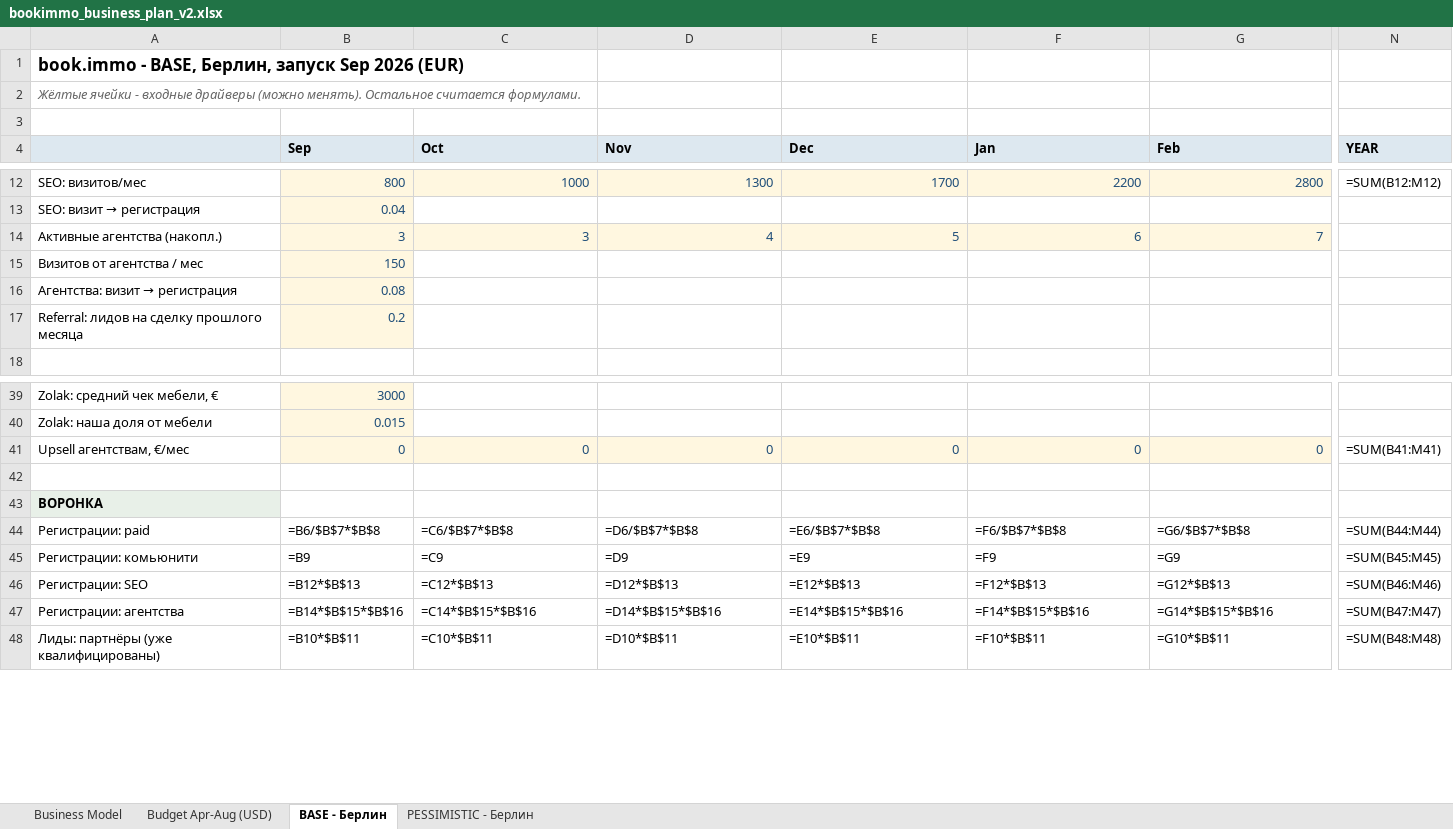
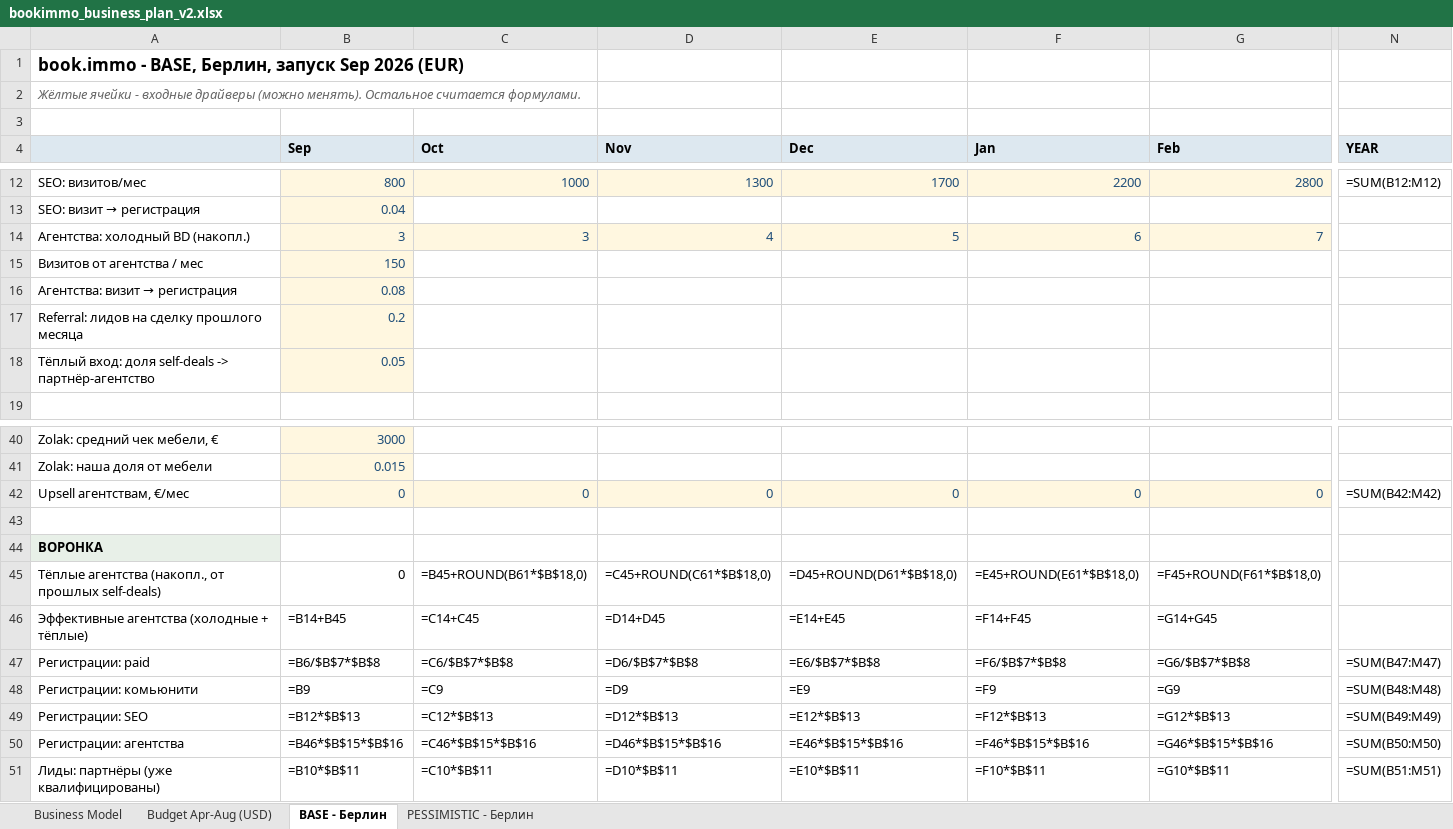
Before and after one commit to sitesynth/bookimmo, an Excel workbook: public/plan/bookimmo_business_plan_v2.xlsx, sheet BASE - Берлин, drawn as a sheet; only a part is shown, gaps mark what is left out; values as stored, in another font and other column widths than the file's, no borders; formulas without a stored value are shown as written; addresses are those after the commit; rows hold the shown columns only; the diff covers the shown part only; the diff names each change by its address in the sheet, - before the commit and + after, or states it on an @@ line.

```diff
--- a/public/plan/bookimmo_business_plan_v2.xlsx (sheet BASE - Берлин)
+++ b/public/plan/bookimmo_business_plan_v2.xlsx (sheet BASE - Берлин)
-A14: Активные агентства (накопл.)
+A14: Агентства: холодный BD (накопл.)
+row 18: Тёплый вход: доля self-deals -> партнёр-агентство | 0.05
-N42 (YEAR): =SUM(B41:M41)
+N42 (YEAR): =SUM(B42:M42)
+row 45: Тёплые агентства (накопл., от прошлых self-deals) | 0 | =B45+ROUND(B61*$B$18,0) | =C45+ROUND(C61*$B$18,0) | =D45+ROUND(D61*$B$18,0) | =E45+ROUND(E61*$B$18,0) | =F45+ROUND(F61*$B$18,0)
+row 46: Эффективные агентства (холодные + тёплые) | =B14+B45 | =C14+C45 | =D14+D45 | =E14+E45 | =F14+F45 | =G14+G45
-N47 (YEAR): =SUM(B44:M44)
+N47 (YEAR): =SUM(B47:M47)
-N48 (YEAR): =SUM(B45:M45)
+N48 (YEAR): =SUM(B48:M48)
-N49 (YEAR): =SUM(B46:M46)
+N49 (YEAR): =SUM(B49:M49)
-B50 (Sep): =B14*$B$15*$B$16
+B50 (Sep): =B46*$B$15*$B$16
-C50 (Oct): =C14*$B$15*$B$16
+C50 (Oct): =C46*$B$15*$B$16
-D50 (Nov): =D14*$B$15*$B$16
+D50 (Nov): =D46*$B$15*$B$16
-E50 (Dec): =E14*$B$15*$B$16
+E50 (Dec): =E46*$B$15*$B$16
-F50 (Jan): =F14*$B$15*$B$16
+F50 (Jan): =F46*$B$15*$B$16
-G50 (Feb): =G14*$B$15*$B$16
+G50 (Feb): =G46*$B$15*$B$16
-N50 (YEAR): =SUM(B47:M47)
+N50 (YEAR): =SUM(B50:M50)
-N51 (YEAR): =SUM(B48:M48)
+N51 (YEAR): =SUM(B51:M51)
```
Also changed, not shown: 289 edited cells elsewhere in this sheet, sheet PESSIMISTIC - Берлин, 4 other files.
